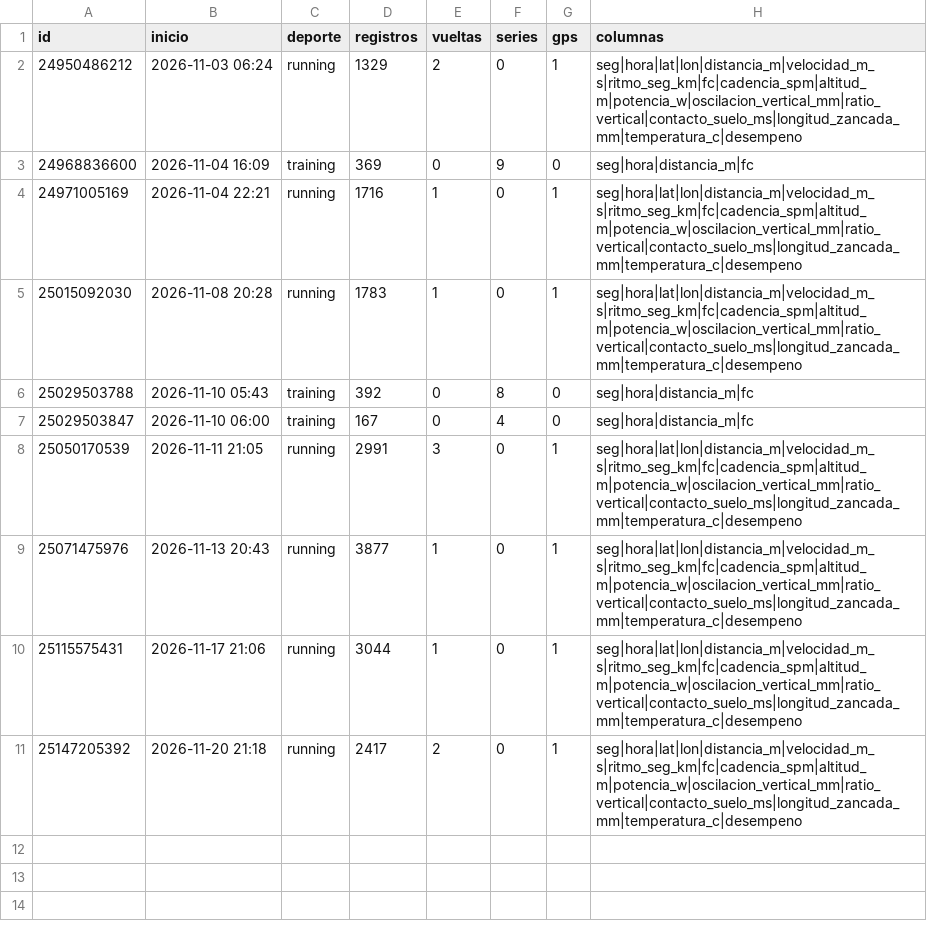
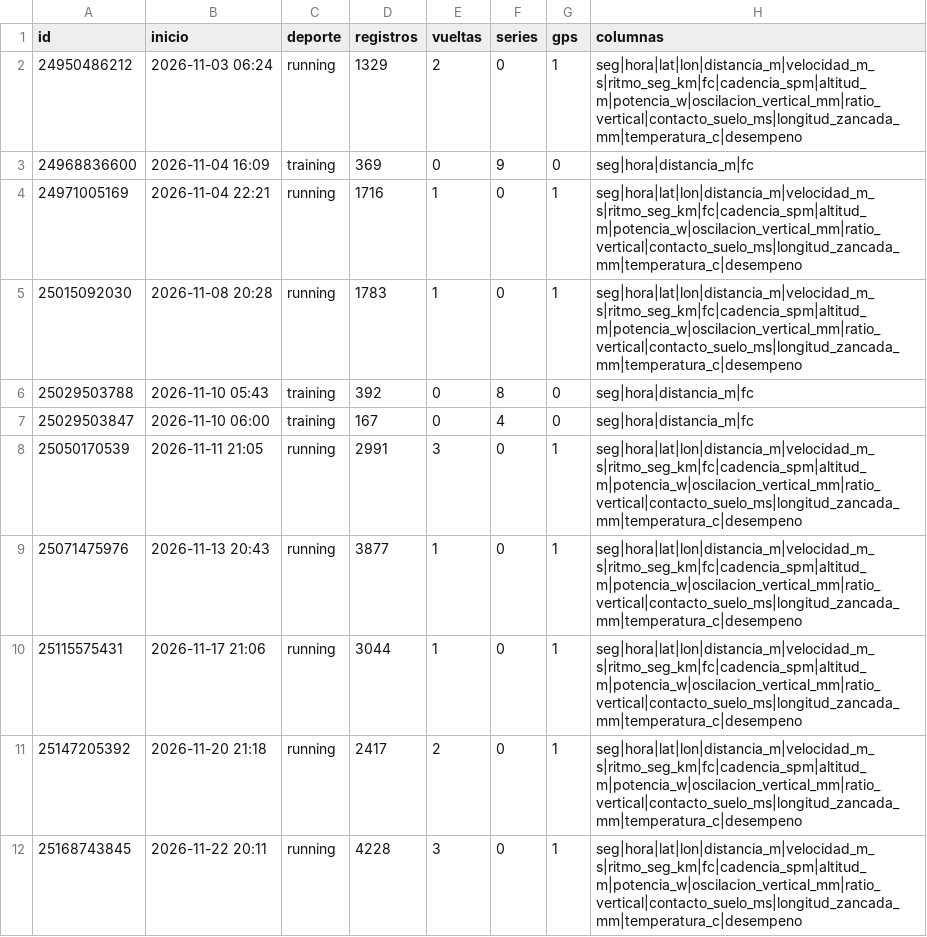
Before and after one commit to davidrdcr/running, a CSV file: data/actividades/indice.csv, drawn as a sheet.

```diff
--- a/data/actividades/indice.csv
+++ b/data/actividades/indice.csv
@@ -11 +11,2 @@ id,inicio,deporte,registros,vueltas,series,gps,columnas
 25147205392,2026-11-20 21:18,running,2417,2,0,1,seg|hora|lat|lon|distancia_m|velocidad_m_s|ritmo_seg_km|fc|cadencia_spm|altitud_m|potencia_w|oscilacion_vertical_mm|ratio_vertical|contacto_suelo_ms|longitud_zancada_mm|temperatura_c|desempeno
+25168743845,2026-11-22 20:11,running,4228,3,0,1,seg|hora|lat|lon|distancia_m|velocidad_m_s|ritmo_seg_km|fc|cadencia_spm|altitud_m|potencia_w|oscilacion_vertical_mm|ratio_vertical|contacto_suelo_ms|longitud_zancada_mm|temperatura_c|desempeno
```
Also changed, not shown: data/actividades.csv, data/dias.csv, 30 other files.
